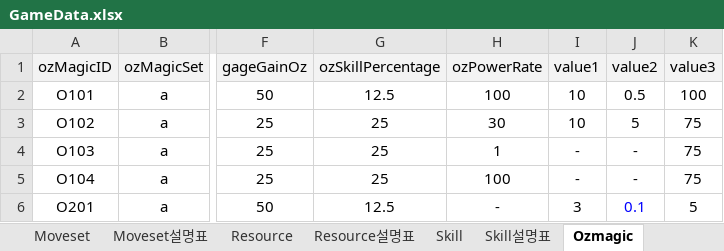
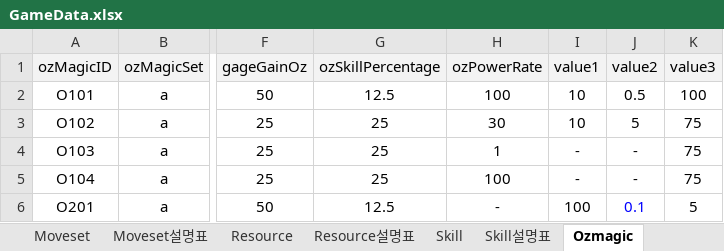
Before and after one commit to Ludning/ProjectOz, an Excel workbook: Assets/Resource/Xlsx/GameData.xlsx, sheet Ozmagic, drawn as a sheet; only a part is shown, gaps mark what is left out; values as stored, in another font and other column widths than the file's, no borders; the diff names each change by its address in the sheet, - before the commit and + after, or states it on an @@ line.

```diff
--- a/Assets/Resource/Xlsx/GameData.xlsx (sheet Ozmagic)
+++ b/Assets/Resource/Xlsx/GameData.xlsx (sheet Ozmagic)
-I6 (value1): 3
+I6 (value1): 100
```
Also changed, not shown: sheet Skill, 2 other files.
